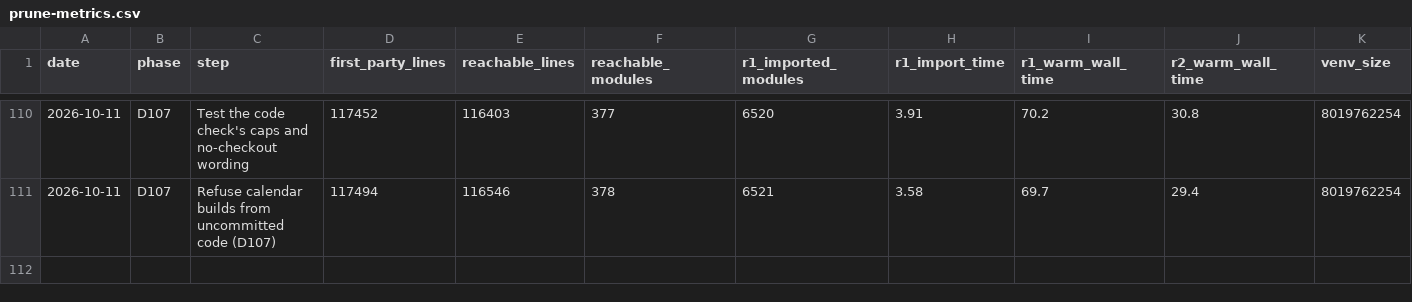
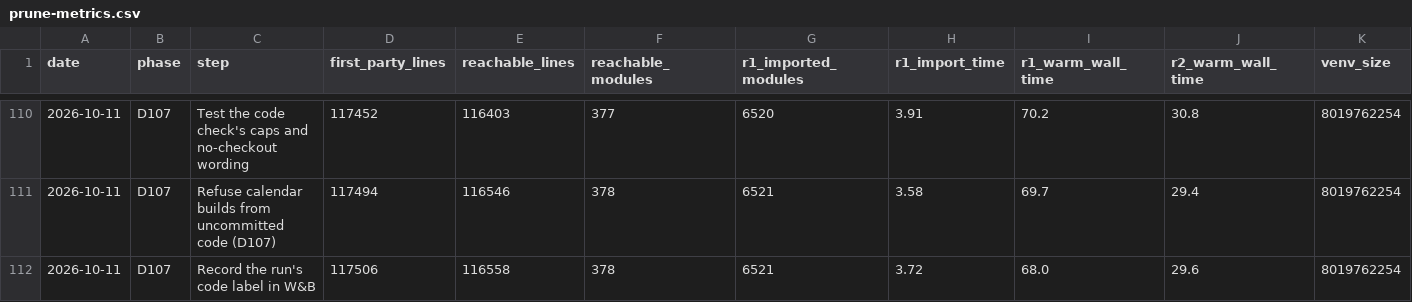
Before and after one commit to jasgcode/Poorin, a CSV file: docs/poorin/prune-metrics.csv, drawn as a sheet; only a part is shown, gaps mark what is left out; the diff names each change by its address in the sheet, - before the commit and + after, or states it on an @@ line.

Commit message:
[levanter] Record the run's code label in W&B
The W&B run config gains code, the one-line label of the code that ran, and the launch's snapshot and note when the experiment command line installed them for the same checkout, so the runs table can show which code each run used.

```diff
--- a/docs/poorin/prune-metrics.csv
+++ b/docs/poorin/prune-metrics.csv
+row 112: 2026-10-11 | D107 | Record the run's code label in W&B | 117506 | 116558 | 378 | 6521 | 3.72 | 68.0 | 29.6 | 8019762254
```
Also changed, not shown: 2 other files.
